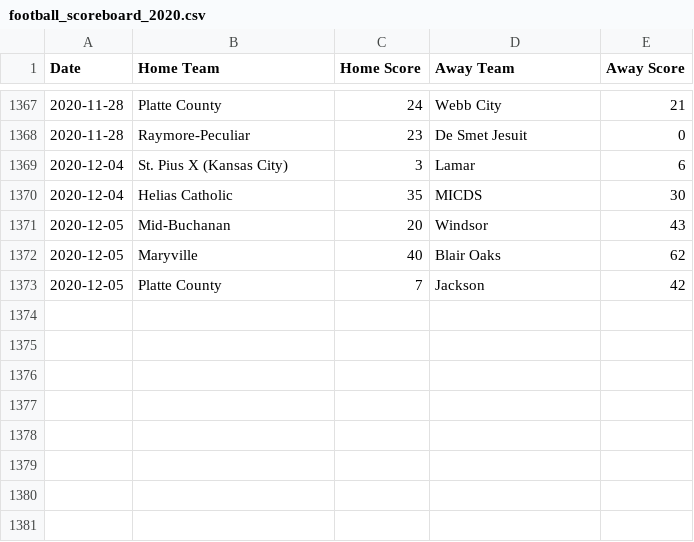
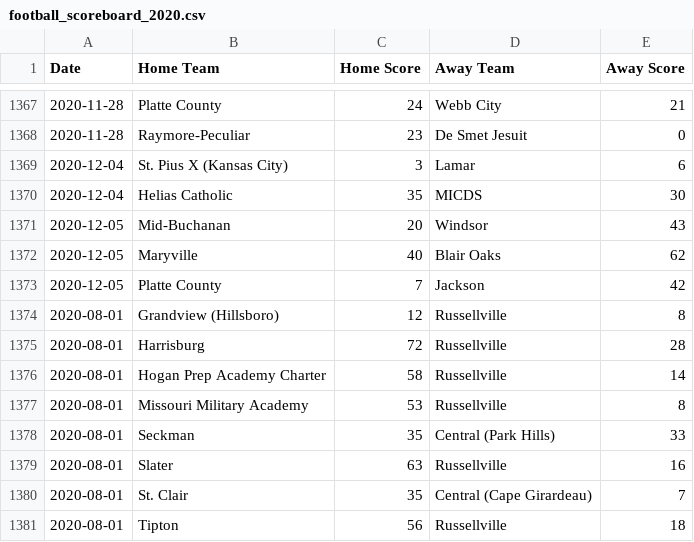
Before and after one commit to AllMOSports/football-ratings-2020, a CSV file: football_scoreboard_2020.csv, drawn as a sheet; only a part is shown, gaps mark what is left out; the diff names each change by its address in the sheet, - before the commit and + after, or states it on an @@ line.

```diff
--- a/football_scoreboard_2020.csv
+++ b/football_scoreboard_2020.csv
+row 1374: 2020-08-01 | Grandview (Hillsboro) | 12 | Russellville | 8
+row 1375: 2020-08-01 | Harrisburg | 72 | Russellville | 28
+row 1376: 2020-08-01 | Hogan Prep Academy Charter | 58 | Russellville | 14
+row 1377: 2020-08-01 | Missouri Military Academy | 53 | Russellville | 8
+row 1378: 2020-08-01 | Seckman | 35 | Central (Park Hills) | 33
+row 1379: 2020-08-01 | Slater | 63 | Russellville | 16
+row 1380: 2020-08-01 | St. Clair | 35 | Central (Cape Girardeau) | 7
+row 1381: 2020-08-01 | Tipton | 56 | Russellville | 18
```
Also changed, not shown: football_rankings_2020_all.csv, football_rankings_2020_class1.csv, 12 other files.
